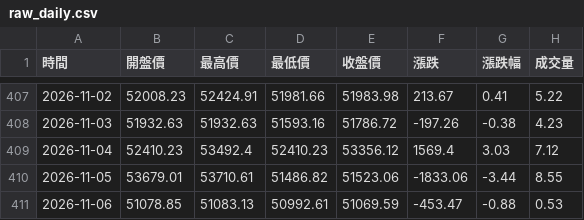
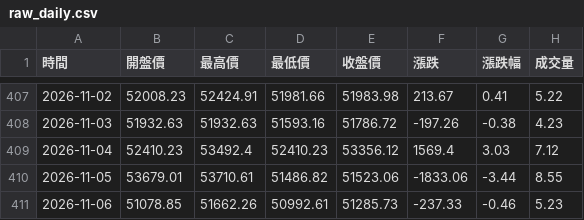
Before and after one commit to hawk82508-cloud/major-indices-channel, a CSV file: data/DJI/raw_daily.csv, drawn as a sheet; only a part is shown, gaps mark what is left out.

```diff
--- a/data/DJI/raw_daily.csv
+++ b/data/DJI/raw_daily.csv
@@ -410,2 +410,2 @@
 2026-11-05,53679.01,53710.61,51486.82,51523.06,-1833.06,-3.44,8.55
-2026-11-06,51078.85,51083.13,50992.61,51069.59,-453.47,-0.88,0.53
+2026-11-06,51078.85,51662.26,50992.61,51285.73,-237.33,-0.46,5.23
```
Also changed, not shown: data/DJI/raw_monthly.csv, data/DJI/raw_weekly.csv, 8 other files.
